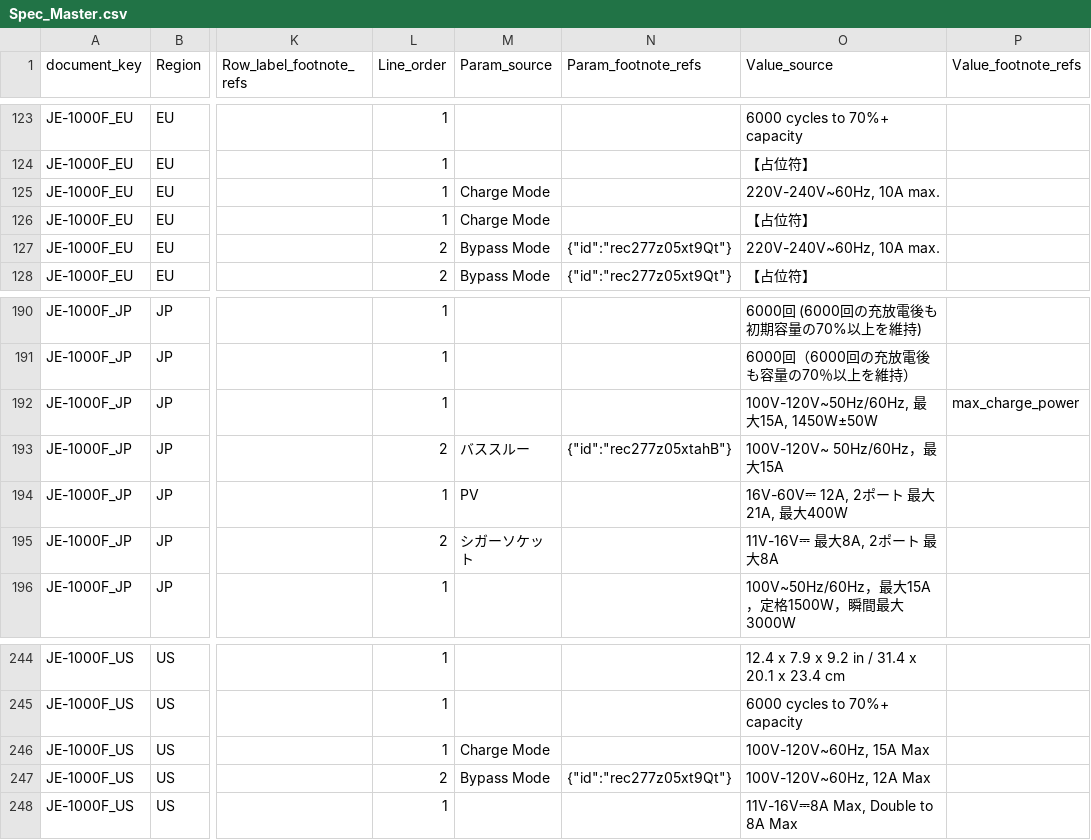
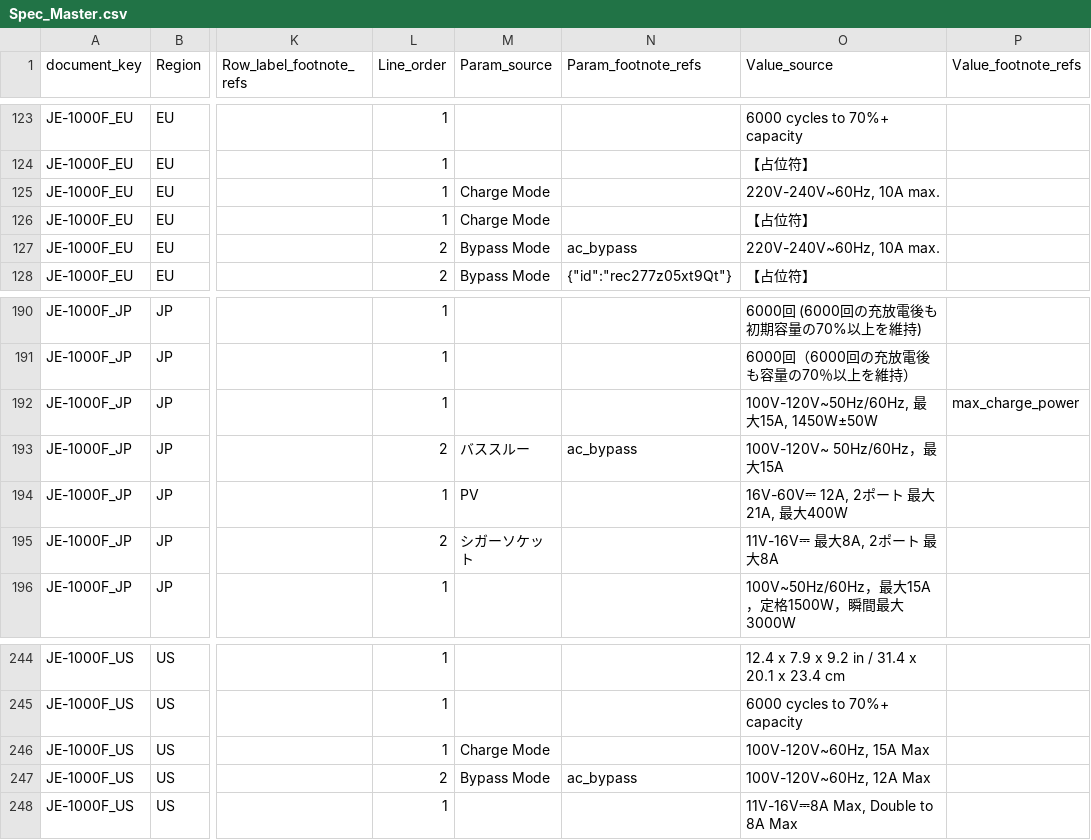
Before and after one commit to Bingboom/auto-manual, a CSV file: data/phase2/Spec_Master.csv, drawn as a sheet; only a part is shown, gaps mark what is left out; the diff names each change by its address in the sheet, - before the commit and + after, or states it on an @@ line.

Commit message:
Fix spec footnote refs for validation

```diff
--- a/data/phase2/Spec_Master.csv
+++ b/data/phase2/Spec_Master.csv
-N127 (Param_footnote_refs): {"id":"rec277z05xt9Qt"}
+N127 (Param_footnote_refs): ac_bypass
-N193 (Param_footnote_refs): {"id":"rec277z05xtahB"}
+N193 (Param_footnote_refs): ac_bypass
-N247 (Param_footnote_refs): {"id":"rec277z05xt9Qt"}
+N247 (Param_footnote_refs): ac_bypass
```
Also changed, not shown: 1 other file.
